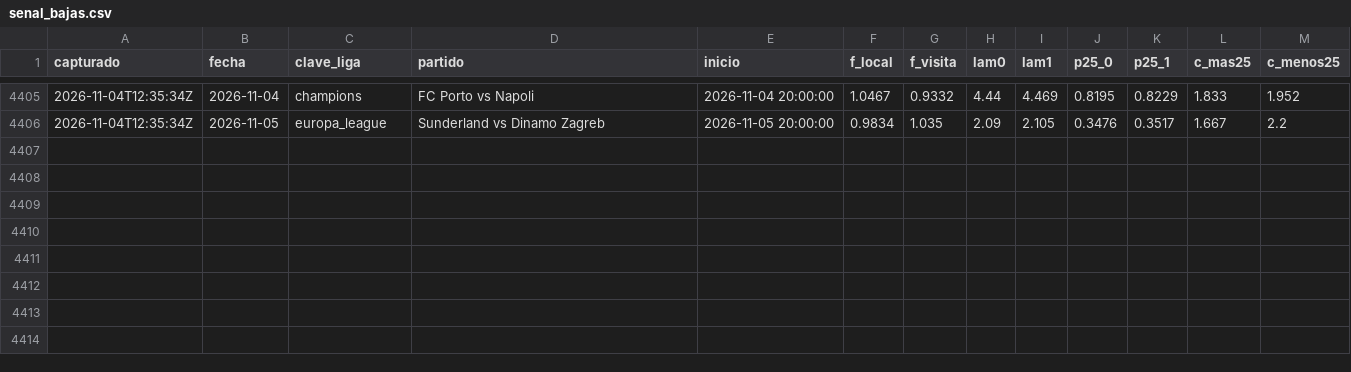
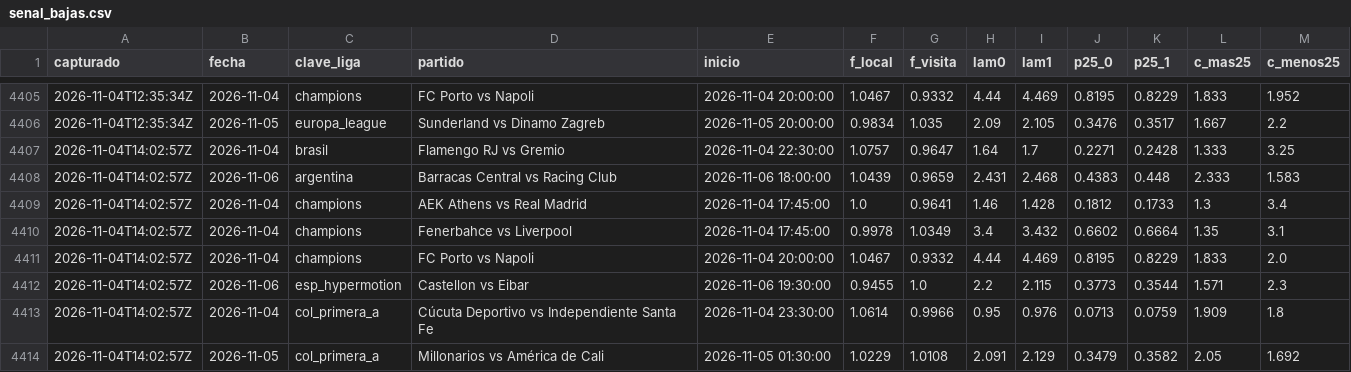
Before and after one commit to HectorMontiel/sharpicks, a CSV file: senal_bajas.csv, drawn as a sheet; only a part is shown, gaps mark what is left out.

```diff
--- a/senal_bajas.csv
+++ b/senal_bajas.csv
@@ -4406 +4406,9 @@ capturado,fecha,clave_liga,partido,inicio,f_local,f_visita,lam0,lam1,p25_0,p25_1
 2026-11-04T12:35:34Z,2026-11-05,europa_league,Sunderland vs Dinamo Zagreb,2026-11-05 20:00:00,0.9834,1.035,2.09,2.105,0.3476,0.3517,1.667,2.2
+2026-11-04T14:02:57Z,2026-11-04,brasil,Flamengo RJ vs Gremio,2026-11-04 22:30:00,1.0757,0.9647,1.64,1.7,0.2271,0.2428,1.333,3.25
+2026-11-04T14:02:57Z,2026-11-06,argentina,Barracas Central vs Racing Club,2026-11-06 18:00:00,1.0439,0.9659,2.431,2.468,0.4383,0.448,2.333,1.583
+2026-11-04T14:02:57Z,2026-11-04,champions,AEK Athens vs Real Madrid,2026-11-04 17:45:00,1.0,0.9641,1.46,1.428,0.1812,0.1733,1.3,3.4
+2026-11-04T14:02:57Z,2026-11-04,champions,Fenerbahce vs Liverpool,2026-11-04 17:45:00,0.9978,1.0349,3.4,3.432,0.6602,0.6664,1.35,3.1
+2026-11-04T14:02:57Z,2026-11-04,champions,FC Porto vs Napoli,2026-11-04 20:00:00,1.0467,0.9332,4.44,4.469,0.8195,0.8229,1.833,2.0
+2026-11-04T14:02:57Z,2026-11-06,esp_hypermotion,Castellon vs Eibar,2026-11-06 19:30:00,0.9455,1.0,2.2,2.115,0.3773,0.3544,1.571,2.3
+2026-11-04T14:02:57Z,2026-11-04,col_primera_a,Cúcuta Deportivo vs Independiente Santa Fe,2026-11-04 23:30:00,1.0614,0.9966,0.95,0.976,0.0713,0.0759,1.909,1.8
+2026-11-04T14:02:57Z,2026-11-05,col_primera_a,Millonarios vs América de Cali,2026-11-05 01:30:00,1.0229,1.0108,2.091,2.129,0.3479,0.3582,2.05,1.692
```
Also changed, not shown: analisis_seguimiento.csv, arriesgadas_seguimiento.csv, 21 other files.
